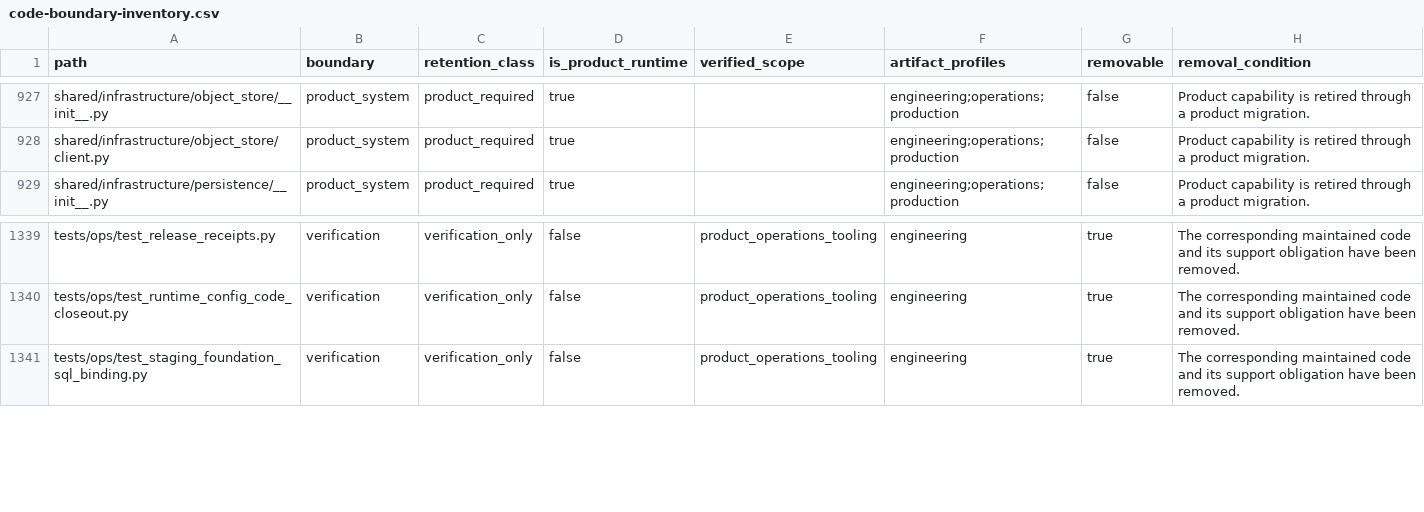
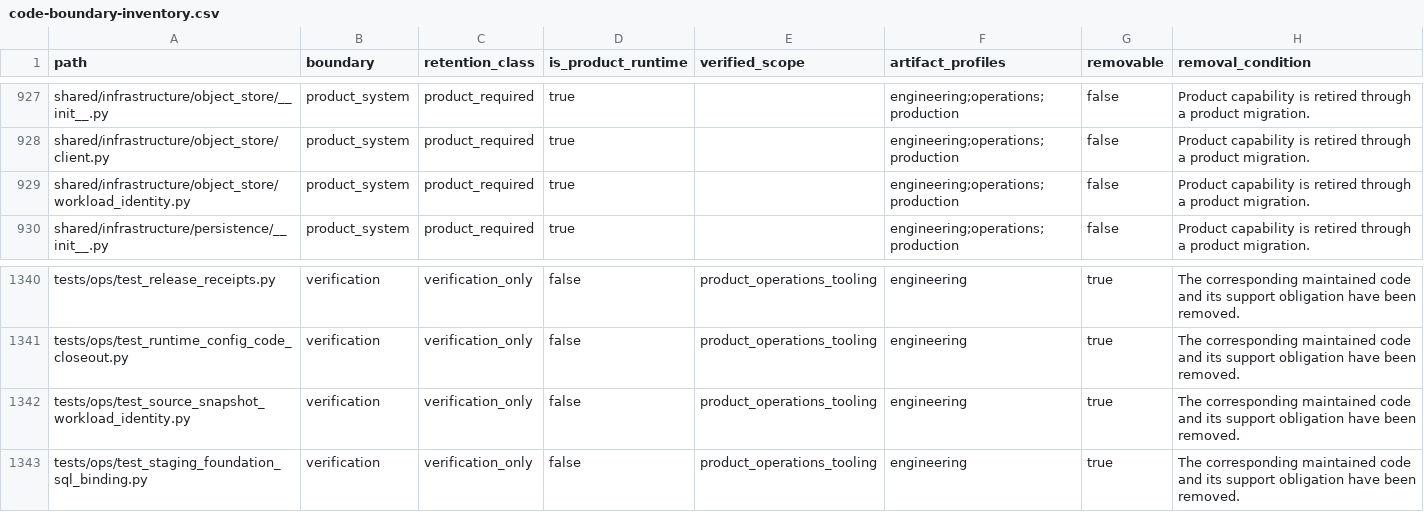
Before and after one commit to alfloop-dev/odayplus, a CSV file: docs/audits/code-boundary-inventory.csv, drawn as a sheet; only a part is shown, gaps mark what is left out; the diff names each change by its address in the sheet, - before the commit and + after, or states it on an @@ line.

```diff
--- a/docs/audits/code-boundary-inventory.csv
+++ b/docs/audits/code-boundary-inventory.csv
+row 929: shared/infrastructure/object_store/workload_identity.py | product_system | product_required | true |  | engineering;operations;production | false | Product capability is retired through a product migration.
+row 1342: tests/ops/test_source_snapshot_workload_identity.py | verification | verification_only | false | product_operations_tooling | engineering | true | The corresponding maintained code and its support obligation have been removed.
```
Also changed, not shown: 4 other files.
